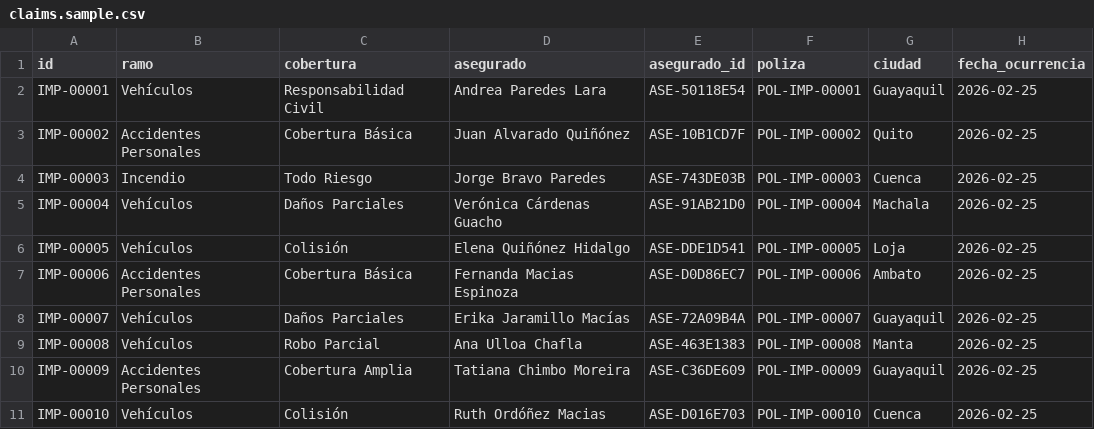
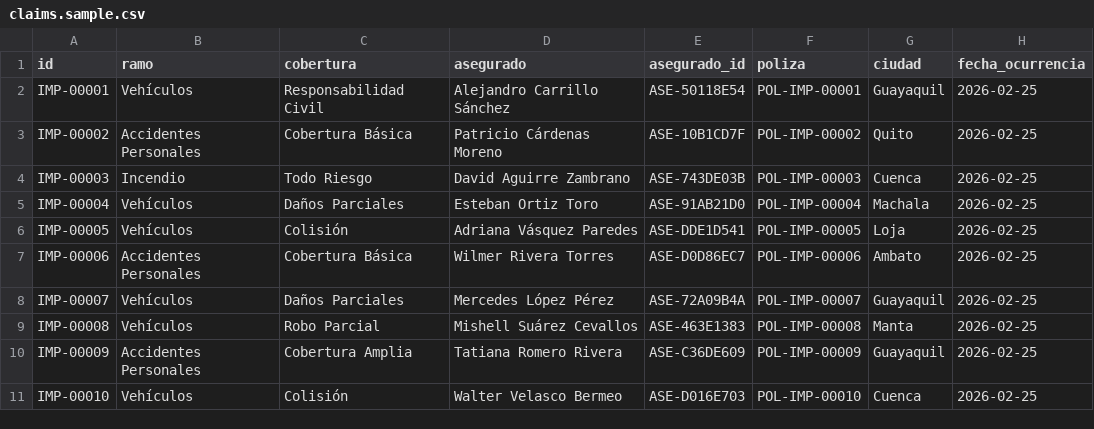
Before and after one commit to StevSant/hackiaton_agent_ai_3.0_backend, a CSV file: data/samples/claims.sample.csv, drawn as a sheet; only a part is shown; the diff names each change by its address in the sheet, - before the commit and + after, or states it on an @@ line.

```diff
--- a/data/samples/claims.sample.csv
+++ b/data/samples/claims.sample.csv
-D2 (asegurado): Andrea Paredes Lara
+D2 (asegurado): Alejandro Carrillo Sánchez
-D3 (asegurado): Juan Alvarado Quiñónez
+D3 (asegurado): Patricio Cárdenas Moreno
-D4 (asegurado): Jorge Bravo Paredes
+D4 (asegurado): David Aguirre Zambrano
-D5 (asegurado): Verónica Cárdenas Guacho
+D5 (asegurado): Esteban Ortiz Toro
-D6 (asegurado): Elena Quiñónez Hidalgo
+D6 (asegurado): Adriana Vásquez Paredes
-D7 (asegurado): Fernanda Macias Espinoza
+D7 (asegurado): Wilmer Rivera Torres
-D8 (asegurado): Erika Jaramillo Macías
+D8 (asegurado): Mercedes López Pérez
-D9 (asegurado): Ana Ulloa Chafla
+D9 (asegurado): Mishell Suárez Cevallos
-D10 (asegurado): Tatiana Chimbo Moreira
+D10 (asegurado): Tatiana Romero Rivera
-D11 (asegurado): Ruth Ordóñez Macias
+D11 (asegurado): Walter Velasco Bermeo
```
Also changed, not shown: 7 other files.
